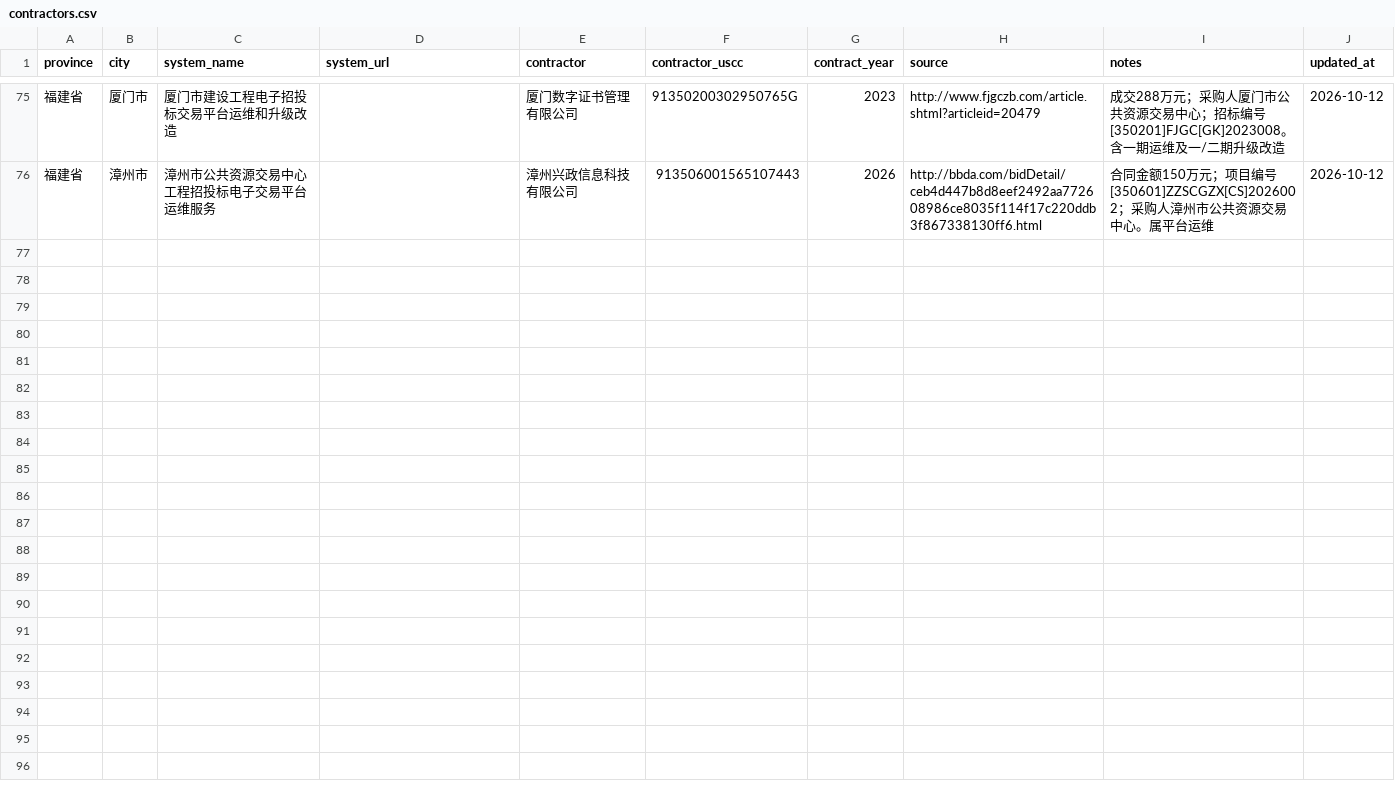
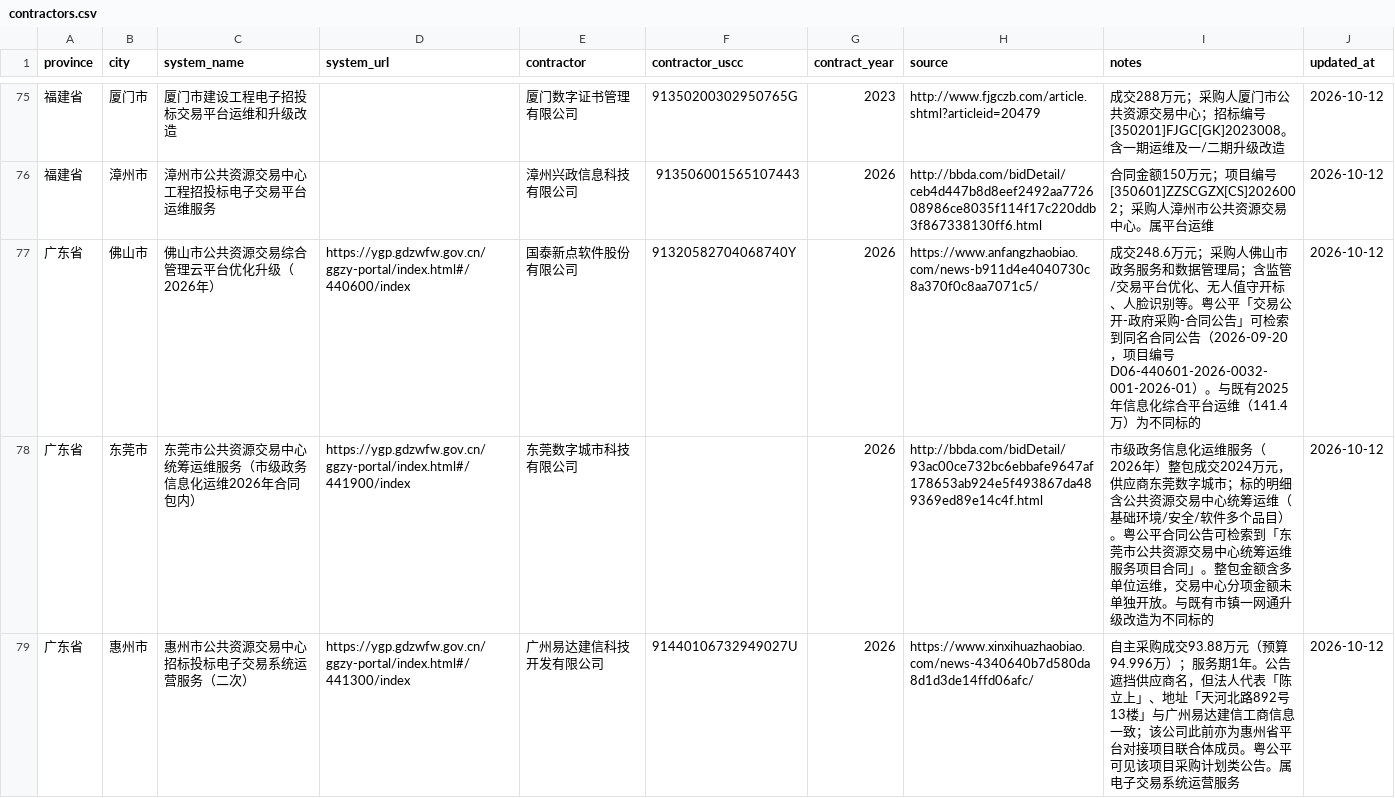
Before and after one commit to qiwen-bot/cn-public-resource-contractors, a CSV file: data/contractors.csv, drawn as a sheet; only a part is shown, gaps mark what is left out; the diff names each change by its address in the sheet, - before the commit and + after, or states it on an @@ line.

Commit message:
Dig 粤公平: add Foshan/Dongguan/Huizhou GGZY awards
Verified from portal-listed contract/result notices and open
mirrors: Foshan cloud platform upgrade (Xindian 2026), Dongguan
GGZY O&M in city IT batch (Digital City), Huizhou e-trade O&M
(Yida). Zhanjiang/Chaozhou/Zhuhai main platform still missing.

```diff
--- a/data/contractors.csv
+++ b/data/contractors.csv
+row 77: 广东省 | 佛山市 | 佛山市公共资源交易综合管理云平台优化升级（2026年） | https://ygp.gdzwfw.gov.cn/ggzy-portal/index.html#/440600/index | 国泰新点软件股份有限公司 | 91320582704068740Y | 2026 | https://www.anfangzhaobiao.com/news-b911d4e4040730c8a370f0c8aa7071c5/ | 成交248.6万元；采购人佛山市政务服务和数据管理局；含监管/交易平台优化、无人值守开标、人脸识别等。粤公平「交易公开-政府采购-合同公告」可检索到同名合同公告（2026-09-20，项目编号D06-440601-2026-0032-001-2026-01）。与既有2025年信息化综合平台运维（141.4万）为不同标的 | 2026-10-12
+row 78: 广东省 | 东莞市 | 东莞市公共资源交易中心统筹运维服务（市级政务信息化运维2026年合同包内） | https://ygp.gdzwfw.gov.cn/ggzy-portal/index.html#/441900/index | 东莞数字城市科技有限公司 |  | 2026 | http://bbda.com/bidDetail/93ac00ce732bc6ebbafe9647af178653ab924e5f493867da489369ed89e14c4f.html | 市级政务信息化运维服务（2026年）整包成交2024万元，供应商东莞数字城市；标的明细含公共资源交易中心统筹运维（基础环境/安全/软件多个品目）。粤公平合同公告可检索到「东莞市公共资源交易中心统筹运维服务项目合同」。整包金额含多单位运维，交易中心分项金额未单独开放。与既有市镇一网通升级改造为不同标的 | 2026-10-12
+row 79: 广东省 | 惠州市 | 惠州市公共资源交易中心招标投标电子交易系统运营服务（二次） | https://ygp.gdzwfw.gov.cn/ggzy-portal/index.html#/441300/index | 广州易达建信科技开发有限公司 | 91440106732949027U | 2026 | https://www.xinxihuazhaobiao.com/news-4340640b7d580da8d1d3de14ffd06afc/ | 自主采购成交93.88万元（预算94.996万）；服务期1年。公告遮挡供应商名，但法人代表「陈立上」、地址「天河北路892号13楼」与广州易达建信工商信息一致；该公司此前亦为惠州省平台对接项目联合体成员。粤公平可见该项目采购计划类公告。属电子交易系统运营服务 | 2026-10-12
```
Also changed, not shown: 1 other file.
